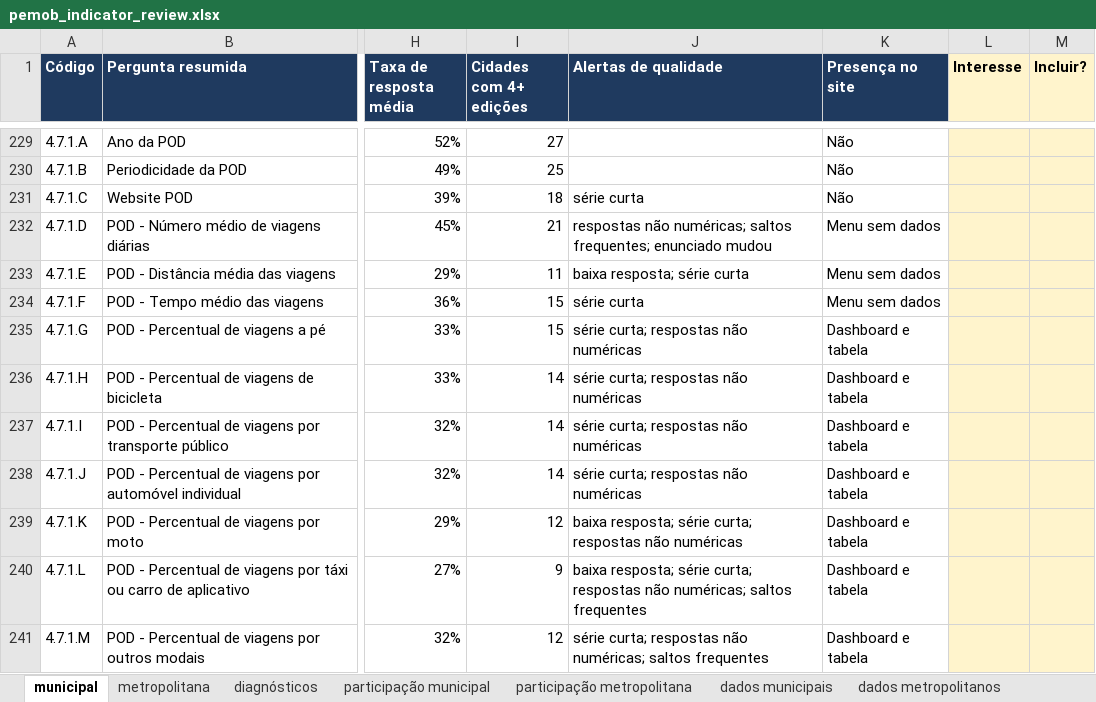
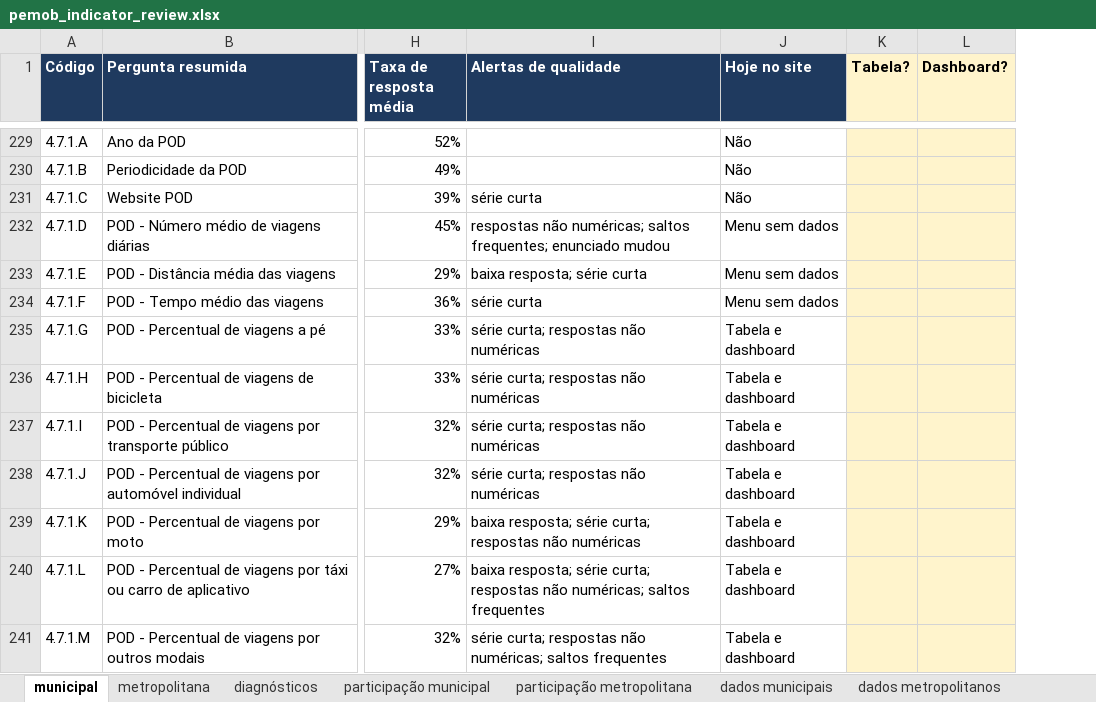
Before and after one commit to inspercidades/data-pemob, an Excel workbook: review/pemob_indicator_review.xlsx, sheet municipal, drawn as a sheet; only a part is shown, gaps mark what is left out; values as stored, in another font and other column widths than the file's, no borders; conditional formats not drawn; 1 other sheet too large or unreadable and not compared; removed rows and columns are numbered as before the commit, all else as after; the diff covers the shown part only; the diff names each change by its address in the sheet, - before the commit and + after, or states it on an @@ line.

```diff
--- a/review/pemob_indicator_review.xlsx (sheet municipal)
+++ b/review/pemob_indicator_review.xlsx (sheet municipal)
-column I (Cidades com 4+ edições), rows 229-241: 27 | 25 | 18 | 21 | 11 | 15 | 15 | 14 | 14 | 14 | 12 | 9 | 12
-column L (Interesse), empty
-column M (Incluir?), empty
+column K (Tabela?), empty
+column L (Dashboard?), empty
-J1: Presença no site
+J1: Hoje no site
-J235:J241 (Hoje no site): Dashboard e tabela
+J235:J241 (Hoje no site): Tabela e dashboard
```
Also changed, not shown: 160 edited cells elsewhere in this sheet, sheet dados metropolitanos, sheet metropolitana, sheet definições, 12 other files.
